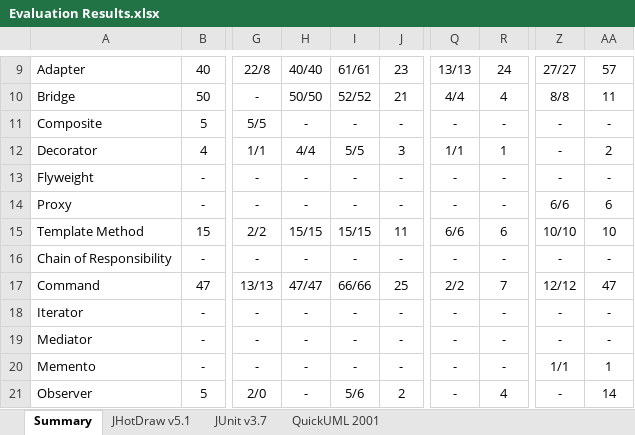
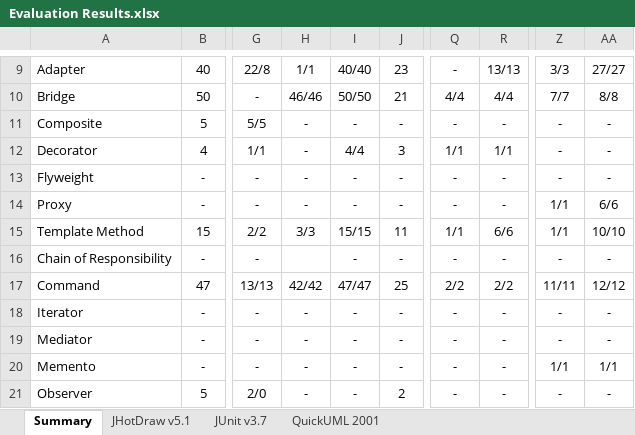
Before and after one commit to lt3355/Dataset4HIN-DPD-master, an Excel workbook: c.Results/Evaluation Results.xlsx, sheet Summary, drawn as a sheet; only a part is shown, gaps mark what is left out; values as stored, in another font and other column widths than the file's, no borders; the diff covers the shown part only; the diff names each change by its address in the sheet, - before the commit and + after, or states it on an @@ line.

```diff
--- a/c.Results/Evaluation Results.xlsx (sheet Summary)
+++ b/c.Results/Evaluation Results.xlsx (sheet Summary)
-H9: 40/40
+H9: 1/1
-I9: 61/61
+I9: 40/40
-Q9: 13/13
+Q9: -
-R9: 24
+R9: 13/13
-Z9: 27/27
+Z9: 3/3
-AA9: 57
+AA9: 27/27
-H10: 50/50
+H10: 46/46
-I10: 52/52
+I10: 50/50
-R10: 4
+R10: 4/4
-Z10: 8/8
+Z10: 7/7
-AA10: 11
+AA10: 8/8
-H12: 4/4
+H12: -
-I12: 5/5
+I12: 4/4
-R12: 1
+R12: 1/1
-AA12: 2
+AA12: -
-Z14: 6/6
+Z14: 1/1
-AA14: 6
+AA14: 6/6
-H15: 15/15
+H15: 3/3
-Q15: 6/6
+Q15: 1/1
-R15: 6
+R15: 6/6
-Z15: 10/10
+Z15: 1/1
-AA15: 10
+AA15: 10/10
-H16: -
+H16: (empty)
-H17: 47/47
+H17: 42/42
-I17: 66/66
+I17: 47/47
-R17: 7
+R17: 2/2
-Z17: 12/12
+Z17: 11/11
-AA17: 47
+AA17: 12/12
-AA20: 1
+AA20: 1/1
-I21: 5/6
+I21: -
-R21: 4
+R21: -
-AA21: 14
+AA21: -
```
Also changed, not shown: 45 edited cells and merged cells elsewhere in this sheet, 3 other files.
